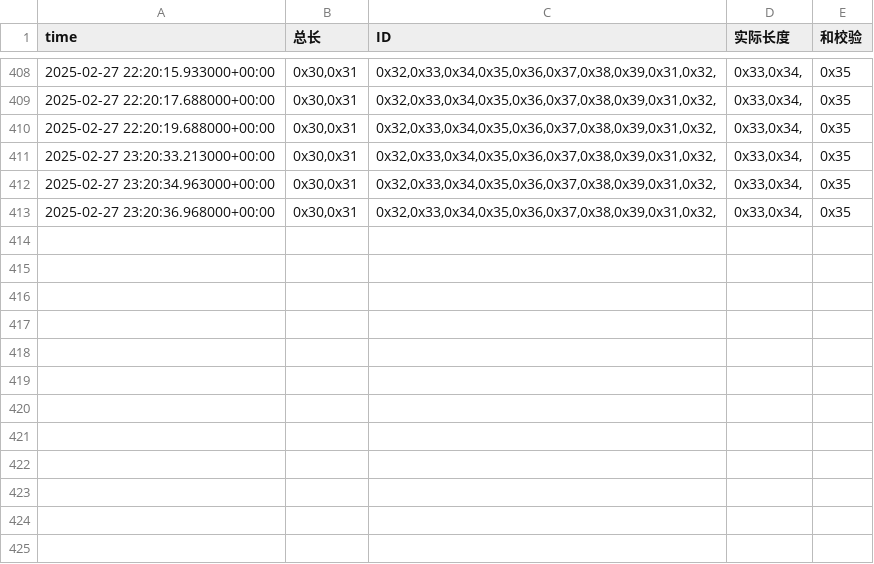
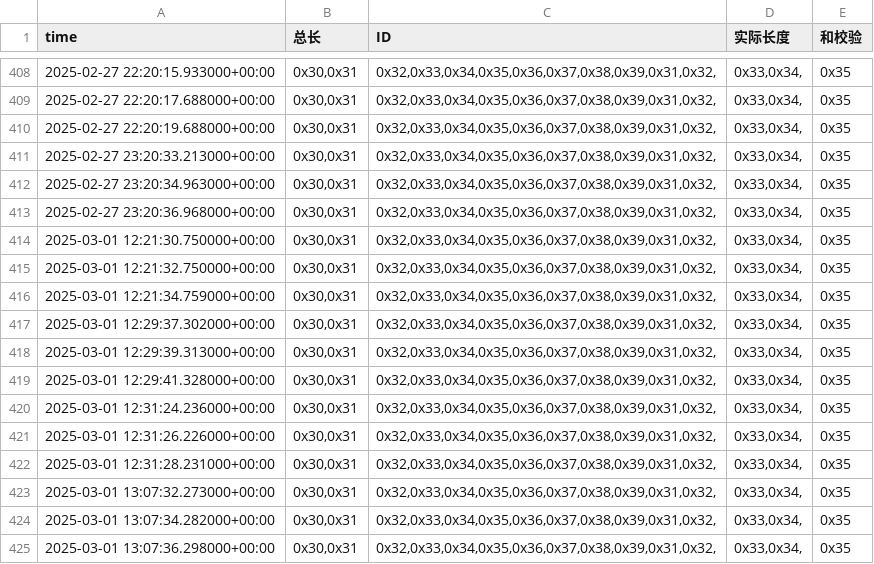
Before and after one commit to weichencsu/amman2503, a CSV file: sensorCSV/869080075470361.csv, drawn as a sheet; only a part is shown, gaps mark what is left out; the diff names each change by its address in the sheet, - before the commit and + after, or states it on an @@ line.

Commit message:
批量上传sensorCSV文件

```diff
--- a/sensorCSV/869080075470361.csv
+++ b/sensorCSV/869080075470361.csv
+row 414: 2025-03-01 12:21:30.750000+00:00 | 0x30,0x31 | 0x32,0x33,0x34,0x35,0x36,0x37,0x38,0x39,0x31,0x32, | 0x33,0x34, | 0x35
+row 415: 2025-03-01 12:21:32.750000+00:00 | 0x30,0x31 | 0x32,0x33,0x34,0x35,0x36,0x37,0x38,0x39,0x31,0x32, | 0x33,0x34, | 0x35
+row 416: 2025-03-01 12:21:34.759000+00:00 | 0x30,0x31 | 0x32,0x33,0x34,0x35,0x36,0x37,0x38,0x39,0x31,0x32, | 0x33,0x34, | 0x35
+row 417: 2025-03-01 12:29:37.302000+00:00 | 0x30,0x31 | 0x32,0x33,0x34,0x35,0x36,0x37,0x38,0x39,0x31,0x32, | 0x33,0x34, | 0x35
+row 418: 2025-03-01 12:29:39.313000+00:00 | 0x30,0x31 | 0x32,0x33,0x34,0x35,0x36,0x37,0x38,0x39,0x31,0x32, | 0x33,0x34, | 0x35
+row 419: 2025-03-01 12:29:41.328000+00:00 | 0x30,0x31 | 0x32,0x33,0x34,0x35,0x36,0x37,0x38,0x39,0x31,0x32, | 0x33,0x34, | 0x35
+row 420: 2025-03-01 12:31:24.236000+00:00 | 0x30,0x31 | 0x32,0x33,0x34,0x35,0x36,0x37,0x38,0x39,0x31,0x32, | 0x33,0x34, | 0x35
+row 421: 2025-03-01 12:31:26.226000+00:00 | 0x30,0x31 | 0x32,0x33,0x34,0x35,0x36,0x37,0x38,0x39,0x31,0x32, | 0x33,0x34, | 0x35
+row 422: 2025-03-01 12:31:28.231000+00:00 | 0x30,0x31 | 0x32,0x33,0x34,0x35,0x36,0x37,0x38,0x39,0x31,0x32, | 0x33,0x34, | 0x35
+row 423: 2025-03-01 13:07:32.273000+00:00 | 0x30,0x31 | 0x32,0x33,0x34,0x35,0x36,0x37,0x38,0x39,0x31,0x32, | 0x33,0x34, | 0x35
+row 424: 2025-03-01 13:07:34.282000+00:00 | 0x30,0x31 | 0x32,0x33,0x34,0x35,0x36,0x37,0x38,0x39,0x31,0x32, | 0x33,0x34, | 0x35
+row 425: 2025-03-01 13:07:36.298000+00:00 | 0x30,0x31 | 0x32,0x33,0x34,0x35,0x36,0x37,0x38,0x39,0x31,0x32, | 0x33,0x34, | 0x35
```
